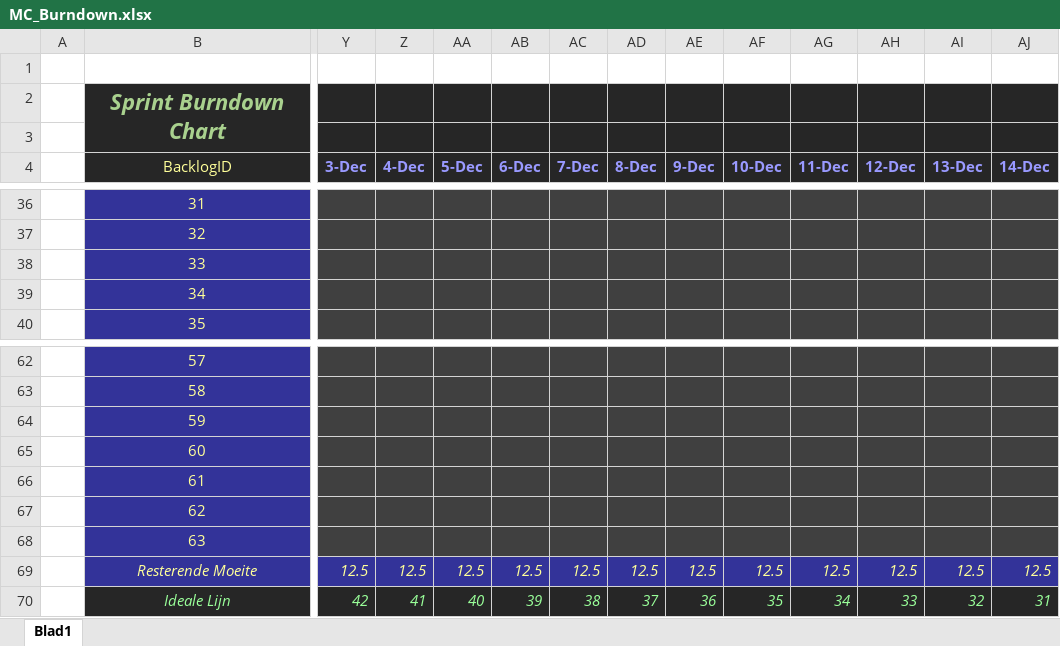
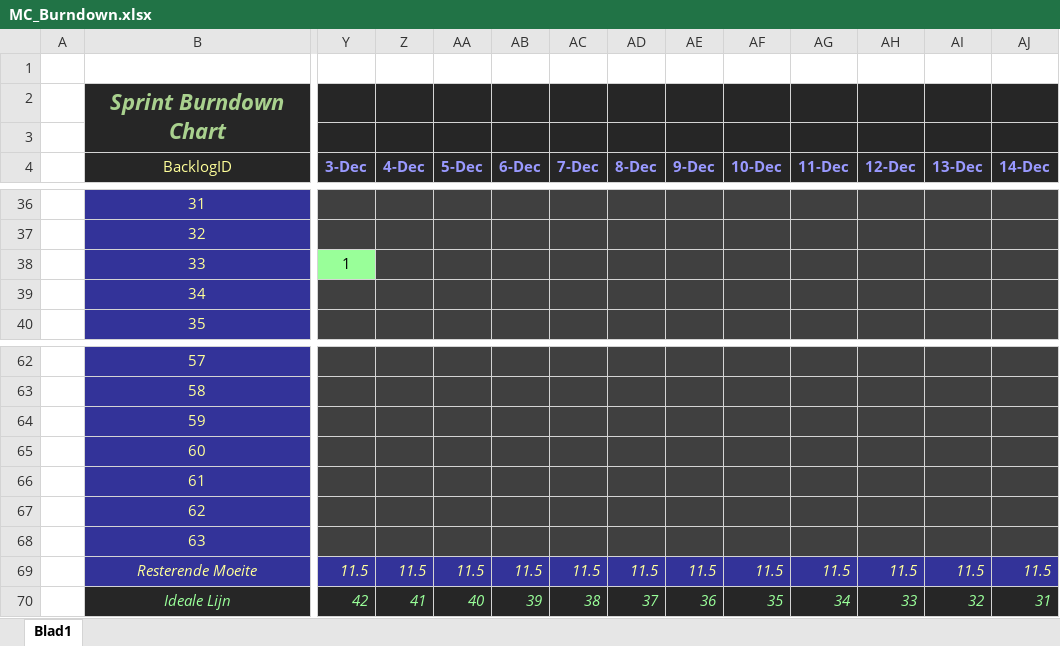
Before and after one commit to Allen16081992/MunicipalC, an Excel workbook: documentation/MC_Burndown.xlsx, sheet Blad1, drawn as a sheet; only a part is shown, gaps mark what is left out; values as stored, in another font and other column widths than the file's, no borders; charts and pictures not drawn; the diff covers the shown part only; the diff names each change by its address in the sheet, - before the commit and + after, or states it on an @@ line.

```diff
--- a/documentation/MC_Burndown.xlsx (sheet Blad1)
+++ b/documentation/MC_Burndown.xlsx (sheet Blad1)
-Y38 fill: #404040
+Y38 fill: #99FF99
-Y38 (3-Dec): (empty)
+Y38 (3-Dec): 1
-Y69 (3-Dec): 12.5
+Y69 (3-Dec): 11.5
-Z69 (4-Dec): 12.5
+Z69 (4-Dec): 11.5
-AA69 (5-Dec): 12.5
+AA69 (5-Dec): 11.5
-AB69 (6-Dec): 12.5
+AB69 (6-Dec): 11.5
-AC69 (7-Dec): 12.5
+AC69 (7-Dec): 11.5
-AD69 (8-Dec): 12.5
+AD69 (8-Dec): 11.5
-AE69 (9-Dec): 12.5
+AE69 (9-Dec): 11.5
-AF69 (10-Dec): 12.5
+AF69 (10-Dec): 11.5
-AG69 (11-Dec): 12.5
+AG69 (11-Dec): 11.5
-AH69 (12-Dec): 12.5
+AH69 (12-Dec): 11.5
-AI69 (13-Dec): 12.5
+AI69 (13-Dec): 11.5
-AJ69 (14-Dec): 12.5
+AJ69 (14-Dec): 11.5
```
Also changed, not shown: 43 edited cells and cell formats elsewhere in this sheet, charts or pictures, 1 other file.
